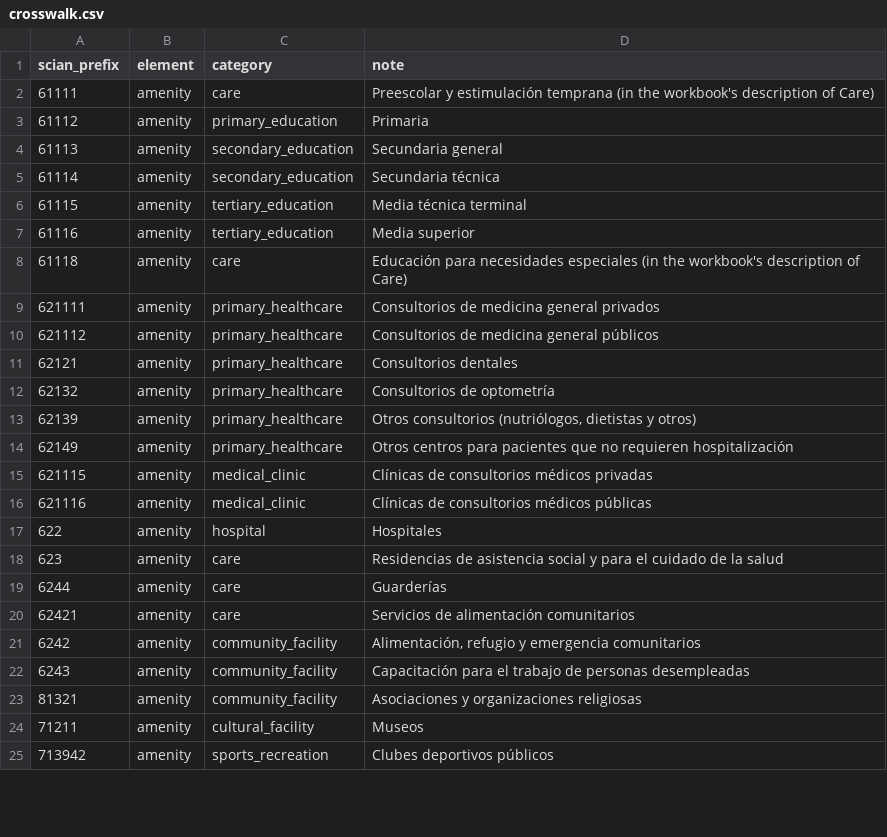
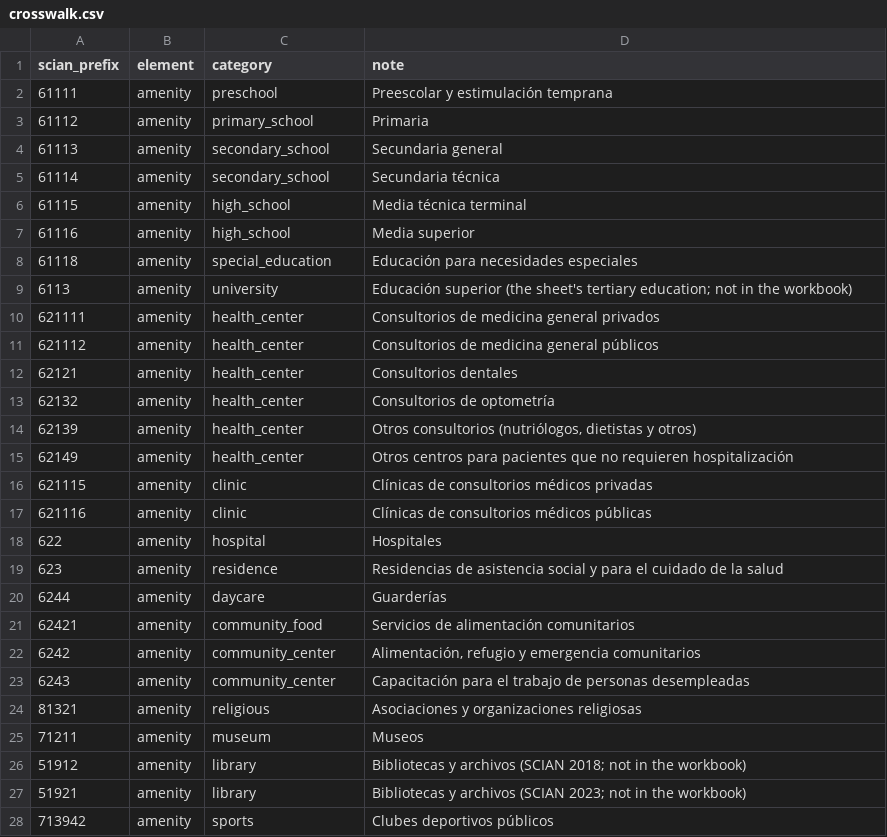
Before and after one commit to CentroFuturoCiudades/reimagina_test_port, a CSV file: src/reimagina_test_port/ingestion/crosswalk.csv, drawn as a sheet; only a part is shown; the diff covers the shown part only.

```diff
--- a/src/reimagina_test_port/ingestion/crosswalk.csv
+++ b/src/reimagina_test_port/ingestion/crosswalk.csv
@@ -1,25 +1,28 @@
 scian_prefix,element,category,note
-61111,amenity,care,Preescolar y estimulación temprana (in the workbook's description of Care)
-61112,amenity,primary_education,Primaria
-61113,amenity,secondary_education,Secundaria general
-61114,amenity,secondary_education,Secundaria técnica
-61115,amenity,tertiary_education,Media técnica terminal
-61116,amenity,tertiary_education,Media superior
-61118,amenity,care,Educación para necesidades especiales (in the workbook's description of Care)
-621111,amenity,primary_healthcare,Consultorios de medicina general privados
-621112,amenity,primary_healthcare,Consultorios de medicina general públicos
-62121,amenity,primary_healthcare,Consultorios dentales
-62132,amenity,primary_healthcare,Consultorios de optometría
-62139,amenity,primary_healthcare,"Otros consultorios (nutriólogos, dietistas y otros)"
-62149,amenity,primary_healthcare,Otros centros para pacientes que no requieren hospitalización
-621115,amenity,medical_clinic,Clínicas de consultorios médicos privadas
-621116,amenity,medical_clinic,Clínicas de consultorios médicos públicas
+61111,amenity,preschool,Preescolar y estimulación temprana
+61112,amenity,primary_school,Primaria
+61113,amenity,secondary_school,Secundaria general
+61114,amenity,secondary_school,Secundaria técnica
+61115,amenity,high_school,Media técnica terminal
+61116,amenity,high_school,Media superior
+61118,amenity,special_education,Educación para necesidades especiales
+6113,amenity,university,Educación superior (the sheet's tertiary education; not in the workbook)
+621111,amenity,health_center,Consultorios de medicina general privados
+621112,amenity,health_center,Consultorios de medicina general públicos
+62121,amenity,health_center,Consultorios dentales
+62132,amenity,health_center,Consultorios de optometría
+62139,amenity,health_center,"Otros consultorios (nutriólogos, dietistas y otros)"
+62149,amenity,health_center,Otros centros para pacientes que no requieren hospitalización
+621115,amenity,clinic,Clínicas de consultorios médicos privadas
+621116,amenity,clinic,Clínicas de consultorios médicos públicas
 622,amenity,hospital,Hospitales
-623,amenity,care,Residencias de asistencia social y para el cuidado de la salud
-6244,amenity,care,Guarderías
-62421,amenity,care,Servicios de alimentación comunitarios
-6242,amenity,community_facility,"Alimentación, refugio y emergencia comunitarios"
-6243,amenity,community_facility,Capacitación para el trabajo de personas desempleadas
-81321,amenity,community_facility,Asociaciones y organizaciones religiosas
-71211,amenity,cultural_facility,Museos
-713942,amenity,sports_recreation,Clubes deportivos públicos
+623,amenity,residence,Residencias de asistencia social y para el cuidado de la salud
+6244,amenity,daycare,Guarderías
+62421,amenity,community_food,Servicios de alimentación comunitarios
+6242,amenity,community_center,"Alimentación, refugio y emergencia comunitarios"
+6243,amenity,community_center,Capacitación para el trabajo de personas desempleadas
+81321,amenity,religious,Asociaciones y organizaciones religiosas
+71211,amenity,museum,Museos
+51912,amenity,library,Bibliotecas y archivos (SCIAN 2018; not in the workbook)
+51921,amenity,library,Bibliotecas y archivos (SCIAN 2023; not in the workbook)
+713942,amenity,sports,Clubes deportivos públicos
```
Also changed, not shown: 8 added rows, 4 removed rows and 14 edited cells elsewhere in this file, 21 other files.
